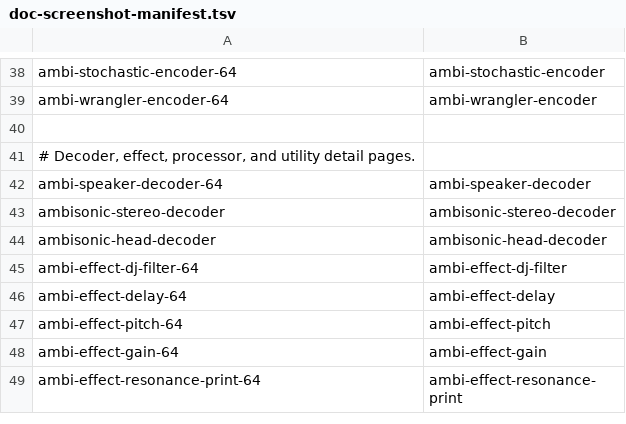
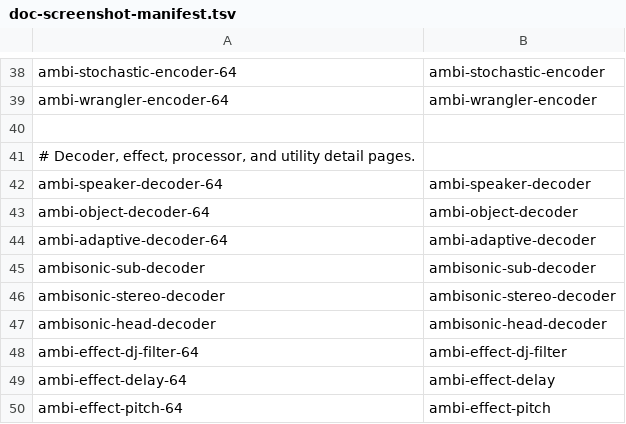
Before and after one commit to s3g/s3g-dsp, a TSV file: scripts/doc-screenshot-manifest.tsv, drawn as a sheet; only a part is shown, gaps mark what is left out; the shorter side is filled out with more unchanged rows; the diff names each change by its address in the sheet, - before the commit and + after, or states it on an @@ line.

```diff
--- a/scripts/doc-screenshot-manifest.tsv
+++ b/scripts/doc-screenshot-manifest.tsv
+row 43: ambi-object-decoder-64 | ambi-object-decoder
+row 44: ambi-adaptive-decoder-64 | ambi-adaptive-decoder
+row 45: ambisonic-sub-decoder | ambisonic-sub-decoder
```
Also changed, not shown: 52 other files.
